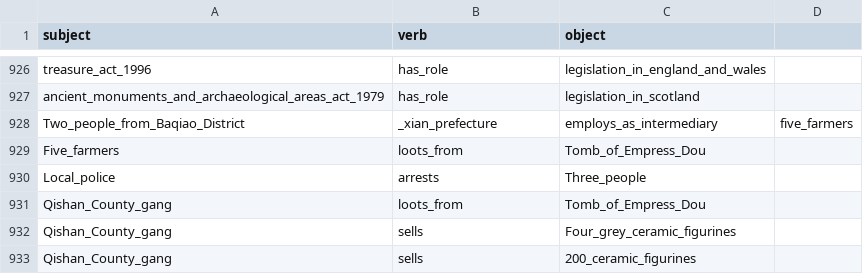
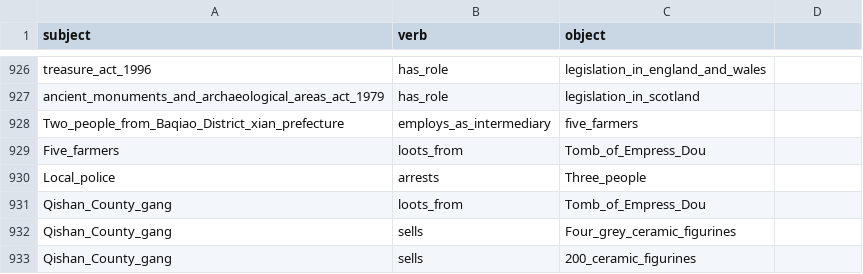
Before and after one commit to shawngraham/steamroller, a CSV file: final_deduplicated_output.csv, drawn as a sheet; only a part is shown, gaps mark what is left out; removed rows and columns are numbered as before the commit, all else as after; the diff names each change by its address in the sheet, - before the commit and + after, or states it on an @@ line.

Commit message:
Add files via upload

```diff
--- a/final_deduplicated_output.csv
+++ b/final_deduplicated_output.csv
-row 928: Two_people_from_Baqiao_District | _xian_prefecture | employs_as_intermediary | five_farmers
+row 928: Two_people_from_Baqiao_District_xian_prefecture | employs_as_intermediary | five_farmers
```
